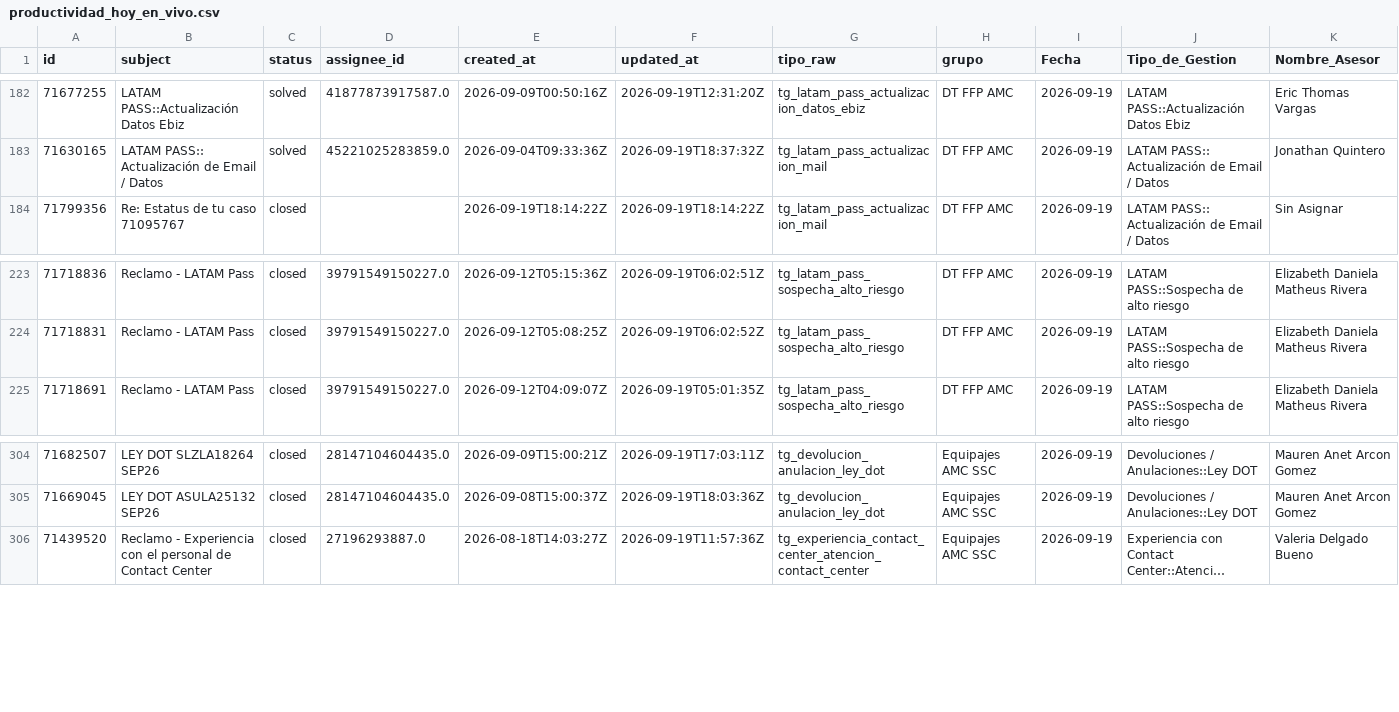
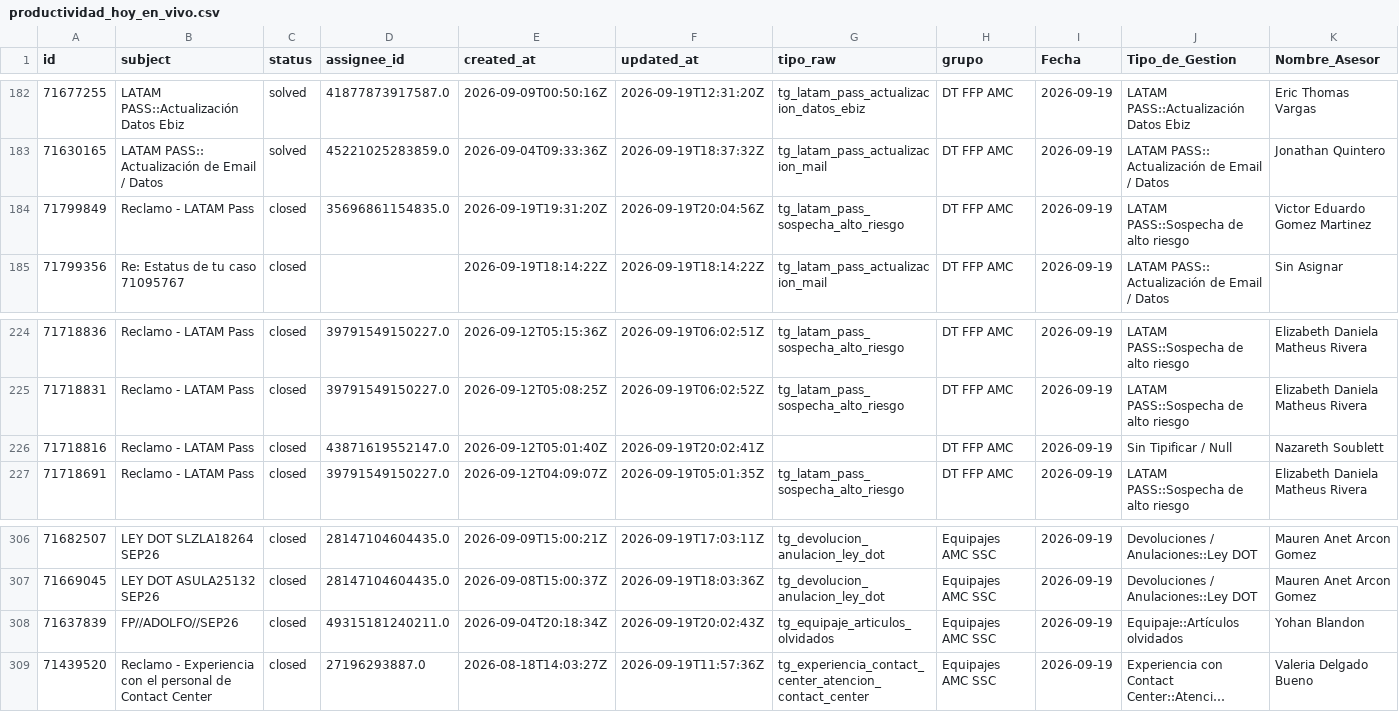
Before and after one commit to carlosmurilloealmacontact/presencia-genesys, a CSV file: data/zendesk/productividad_hoy_en_vivo.csv, drawn as a sheet; only a part is shown, gaps mark what is left out; long unchanged cells end in …; rows hold the shown columns only; the diff names each change by its address in the sheet, - before the commit and + after, or states it on an @@ line.

Commit message:
Auto-sync Zendesk/Salesforce [2026-09-19 15:08]

```diff
--- a/data/zendesk/productividad_hoy_en_vivo.csv
+++ b/data/zendesk/productividad_hoy_en_vivo.csv
+row 184: 71799849 | Reclamo - LATAM Pass | closed | 35696861154835.0 | 2026-09-19T19:31:20Z | 2026-09-19T20:04:56Z | tg_latam_pass_sospecha_alto_riesgo | DT FFP AMC | 2026-09-19 | LATAM PASS::Sospecha de alto riesgo | Victor Eduardo Gomez Martinez
+row 226: 71718816 | Reclamo - LATAM Pass | closed | 43871619552147.0 | 2026-09-12T05:01:40Z | 2026-09-19T20:02:41Z |  | DT FFP AMC | 2026-09-19 | Sin Tipificar / Null | Nazareth Soublett
+row 308: 71637839 | FP//ADOLFO//SEP26 | closed | 49315181240211.0 | 2026-09-04T20:18:34Z | 2026-09-19T20:02:43Z | tg_equipaje_articulos_olvidados | Equipajes AMC SSC | 2026-09-19 | Equipaje::Artículos olvidados | Yohan Blandon
```
Also changed, not shown: data/zendesk/demanda_diaria_colas.csv, 4 other files.
